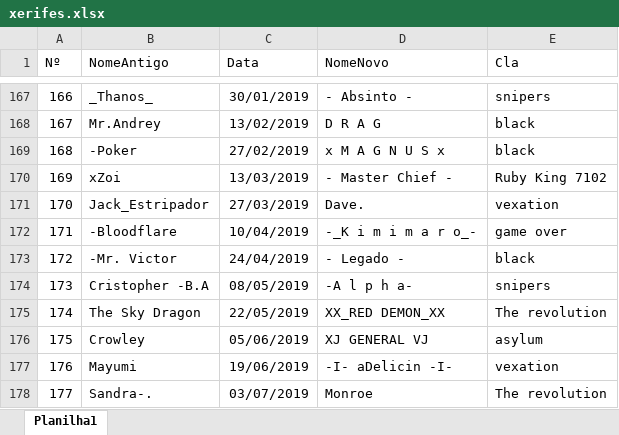
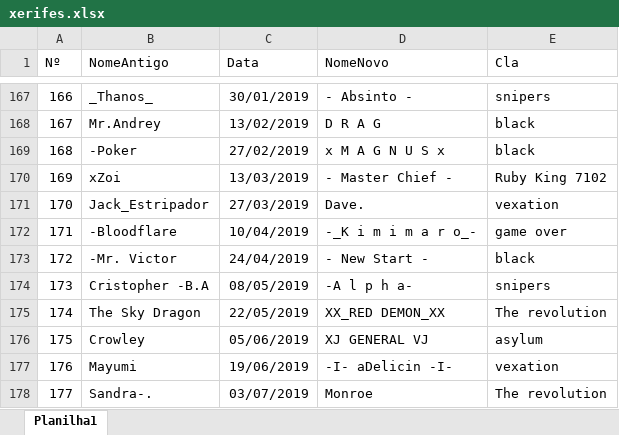
Before and after one commit to LFBG96/API_xerifes, an Excel workbook: xerifes.xlsx, sheet Planilha1, drawn as a sheet; only a part is shown, gaps mark what is left out; values as stored, in another font and other column widths than the file's, no borders; the diff names each change by its address in the sheet, - before the commit and + after, or states it on an @@ line.

Commit message:
att 173

```diff
--- a/xerifes.xlsx (sheet Planilha1)
+++ b/xerifes.xlsx (sheet Planilha1)
-D173 (NomeNovo): - Legado -
+D173 (NomeNovo): - New Start -
```
